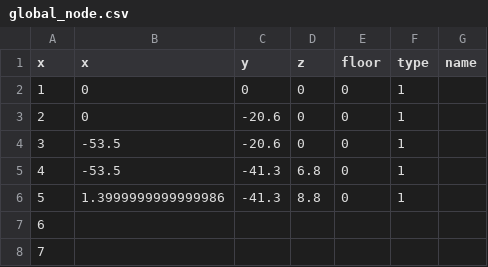
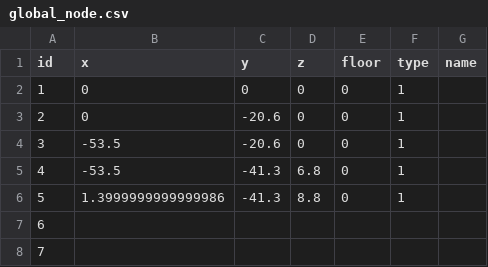
Before and after one commit to SenARMap/SenARMapProject_2026, a CSV file: data/global_node.csv, drawn as a sheet; only a part is shown.

Commit message:
【変更】スプレッドシート上からPush (実行者: 1061)

```diff
--- a/data/global_node.csv
+++ b/data/global_node.csv
@@ -1,2 +1,2 @@
-x,x,y,z,floor,type,name
+id,x,y,z,floor,type,name
 1,0,0,0,0,1,
```
